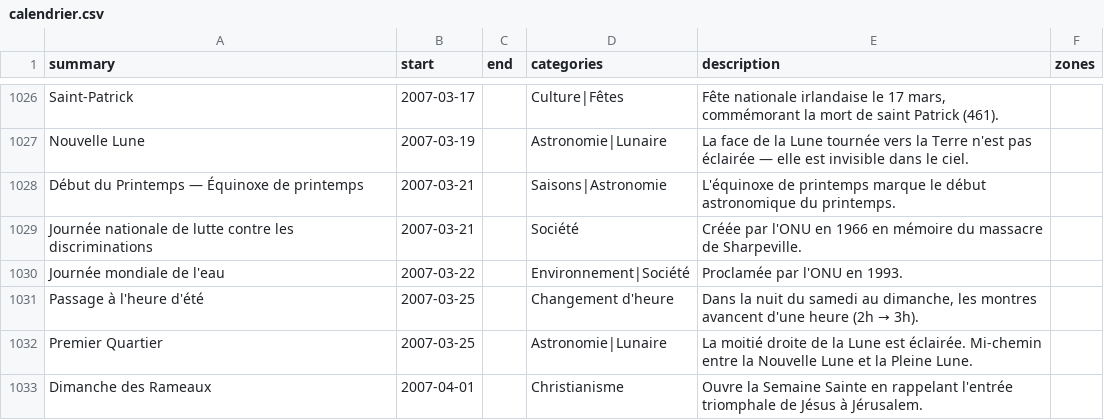
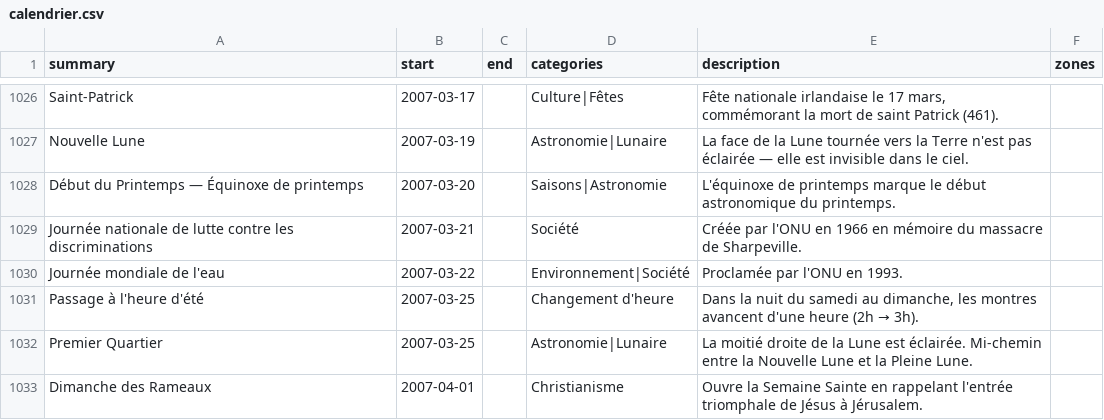
Before and after one commit to TiboTsr/calendrier-france-ics, a CSV file: calendrier.csv, drawn as a sheet; only a part is shown, gaps mark what is left out; the diff covers the shown part only.

```diff
--- a/calendrier.csv
+++ b/calendrier.csv
@@ -1027,3 +1027,3 @@ Saint-Patrick,2007-03-17,,Culture|Fêtes,"Fête nationale irlandaise le 17 mars,
 Nouvelle Lune,2007-03-19,,Astronomie|Lunaire,La face de la Lune tournée vers la Terre n'est pas éclairée — elle est invisible dans le ciel.,
-Début du Printemps — Équinoxe de printemps,2007-03-21,,Saisons|Astronomie,L'équinoxe de printemps marque le début astronomique du printemps.,
+Début du Printemps — Équinoxe de printemps,2007-03-20,,Saisons|Astronomie,L'équinoxe de printemps marque le début astronomique du printemps.,
 Journée nationale de lutte contre les discriminations,2007-03-21,,Société,Créée par l'ONU en 1966 en mémoire du massacre de Sharpeville.,
```
Also changed, not shown: 7 added rows, 7 removed rows and 12 edited cells elsewhere in this file, 12 other files.
